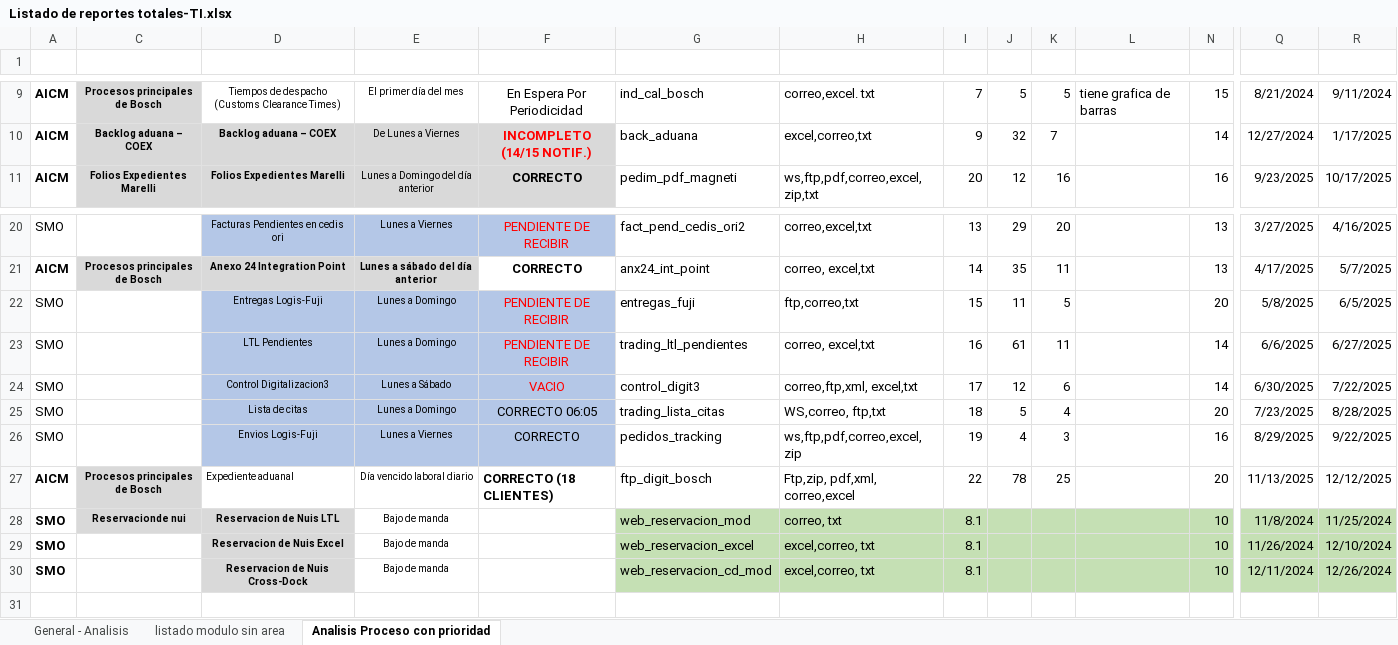
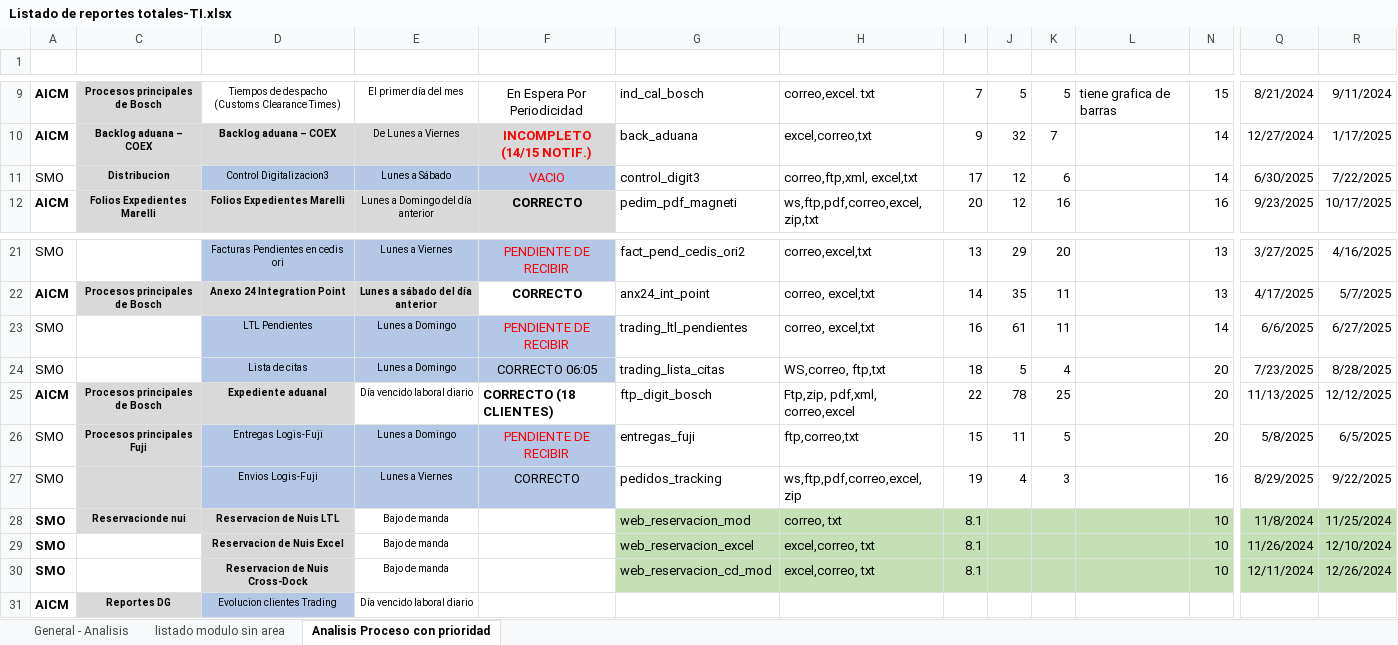
Before and after one commit to EnrikeMendez/migracion_spooler, an Excel workbook: 00-Documentacion/Listado de reportes totales-TI.xlsx, sheet Analisis Proceso con prioridad, drawn as a sheet; only a part is shown, gaps mark what is left out; values as stored, in another font and other column widths than the file's, no borders; removed rows and columns are numbered as before the commit, all else as after; rows hold the shown columns only; the diff names each change by its address in the sheet, - before the commit and + after, or states it on an @@ line.

Commit message:
Actualizacion de reportes

```diff
--- a/00-Documentacion/Listado de reportes totales-TI.xlsx (sheet Analisis Proceso con prioridad)
+++ b/00-Documentacion/Listado de reportes totales-TI.xlsx (sheet Analisis Proceso con prioridad)
+row 11: SMO | Distribucion | Control Digitalizacion3 | Lunes a Sábado | VACIO | control_digit3 | correo,ftp,xml, excel,txt | 17 | 12 | 6 |  | 14 | 6/30/2025 | 7/22/2025
-row 22: SMO |  | Entregas Logis-Fuji | Lunes a Domingo | PENDIENTE DE RECIBIR | entregas_fuji | ftp,correo,txt | 15 | 11 | 5 |  | 20 | 5/8/2025 | 6/5/2025
-row 24: SMO |  | Control Digitalizacion3 | Lunes a Sábado | VACIO | control_digit3 | correo,ftp,xml, excel,txt | 17 | 12 | 6 |  | 14 | 6/30/2025 | 7/22/2025
@@ row 27 moved to row 25: AICM @@
+row 26: SMO | Procesos principales Fuji | Entregas Logis-Fuji | Lunes a Domingo | PENDIENTE DE RECIBIR | entregas_fuji | ftp,correo,txt | 15 | 11 | 5 |  | 20 | 5/8/2025 | 6/5/2025
-C27 fill: none
+C27 fill: #D9D9D9
+row 31: AICM | Reportes DG | Evolucion clientes Trading | Día vencido laboral diario
```
Also changed, not shown: hidden cells.
